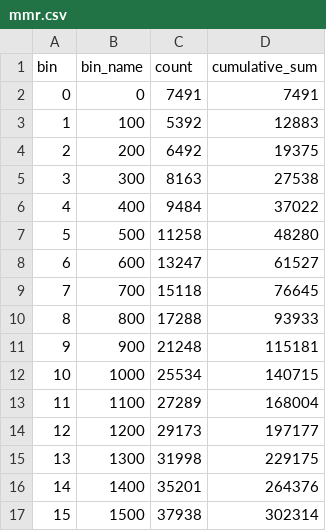
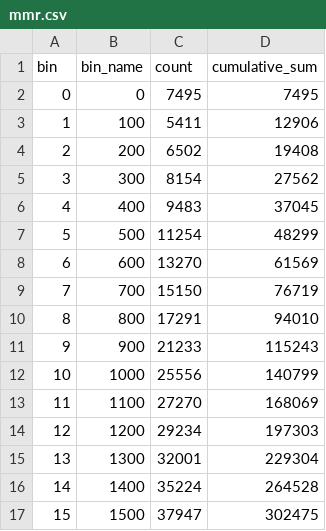
Before and after one commit to FisherKK/Portfolio, a CSV file: Projects/Dota-Analysis/data/mmr.csv, drawn as a sheet; only a part is shown; the diff covers the shown part only.

```diff
--- a/Projects/Dota-Analysis/data/mmr.csv
+++ b/Projects/Dota-Analysis/data/mmr.csv
@@ -1,17 +1,17 @@
 bin,bin_name,count,cumulative_sum
-0,0,7491,7491
-1,100,5392,12883
-2,200,6492,19375
-3,300,8163,27538
-4,400,9484,37022
-5,500,11258,48280
-6,600,13247,61527
-7,700,15118,76645
-8,800,17288,93933
-9,900,21248,115181
-10,1000,25534,140715
-11,1100,27289,168004
-12,1200,29173,197177
-13,1300,31998,229175
-14,1400,35201,264376
-15,1500,37938,302314
+0,0,7495,7495
+1,100,5411,12906
+2,200,6502,19408
+3,300,8154,27562
+4,400,9483,37045
+5,500,11254,48299
+6,600,13270,61569
+7,700,15150,76719
+8,800,17291,94010
+9,900,21233,115243
+10,1000,25556,140799
+11,1100,27270,168069
+12,1200,29234,197303
+13,1300,32001,229304
+14,1400,35224,264528
+15,1500,37947,302475
```
Also changed, not shown: 151 edited cells elsewhere in this file, 34 other files.
